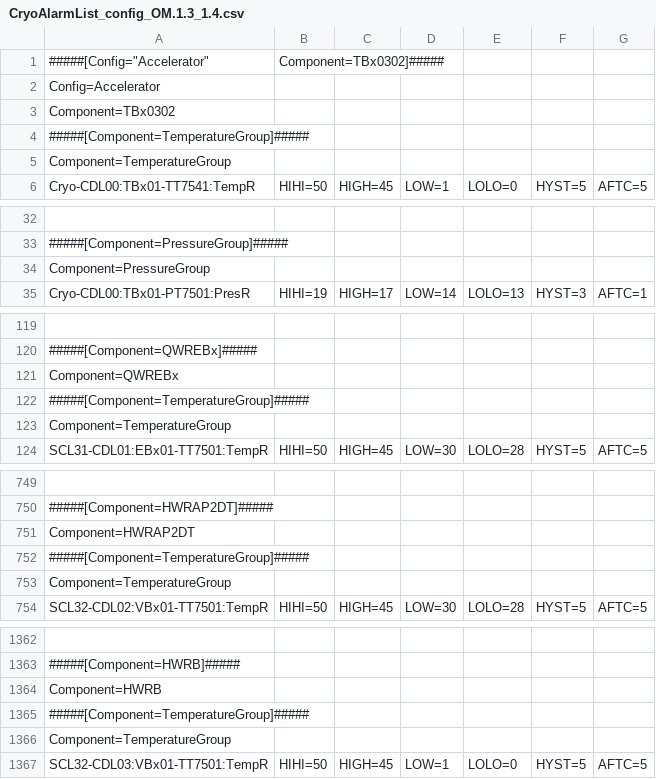
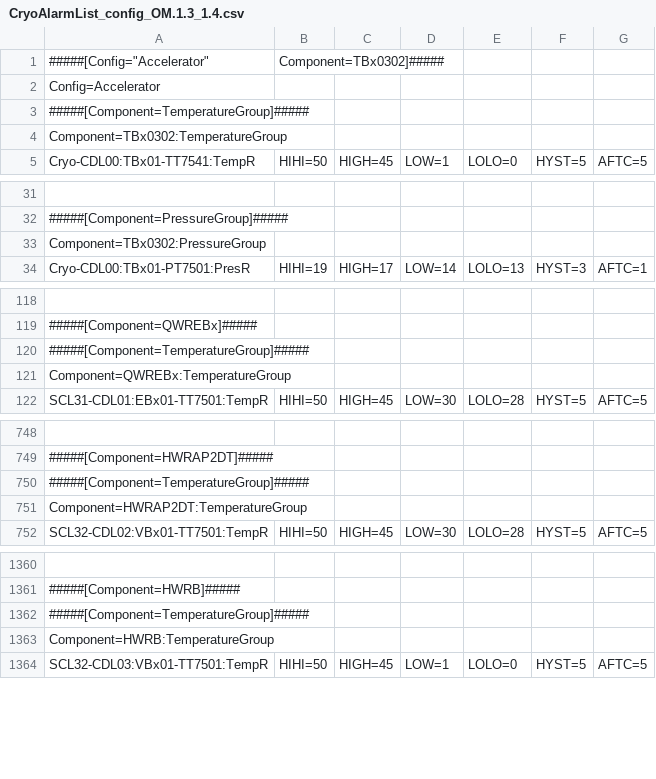
Before and after one commit to Sangil-Lee/Work, a CSV file: siteApps/raonCryo_2025/alarmlist/CryoAlarmList_config_OM.1.3_1.4.csv, drawn as a sheet; only a part is shown, gaps mark what is left out; removed rows and columns are numbered as before the commit, all else as after; the diff covers the shown part only; the diff names each change by its address in the sheet, - before the commit and + after, or states it on an @@ line.

```diff
--- a/siteApps/raonCryo_2025/alarmlist/CryoAlarmList_config_OM.1.3_1.4.csv
+++ b/siteApps/raonCryo_2025/alarmlist/CryoAlarmList_config_OM.1.3_1.4.csv
-row 3: Component=TBx0302
-A4: Component=TemperatureGroup
+A4: Component=TBx0302:TemperatureGroup
-A33: Component=PressureGroup
+A33: Component=TBx0302:PressureGroup
-row 121: Component=QWREBx
-A121: Component=TemperatureGroup
+A121: Component=QWREBx:TemperatureGroup
-row 751: Component=HWRAP2DT
-A751: Component=TemperatureGroup
+A751: Component=HWRAP2DT:TemperatureGroup
-row 1364: Component=HWRB
-A1363: Component=TemperatureGroup
+A1363: Component=HWRB:TemperatureGroup
```
Also changed, not shown: 1 added row and 12 edited cells elsewhere in this file, siteApps/raonCryo_2025/alarmlist/CryoAlarmList_config_OM.1.2_5.2.csv, siteApps/raonCryo_2025/alarmlist/CryoAlarmList_config_OM.1.5.csv, 12 other files.
